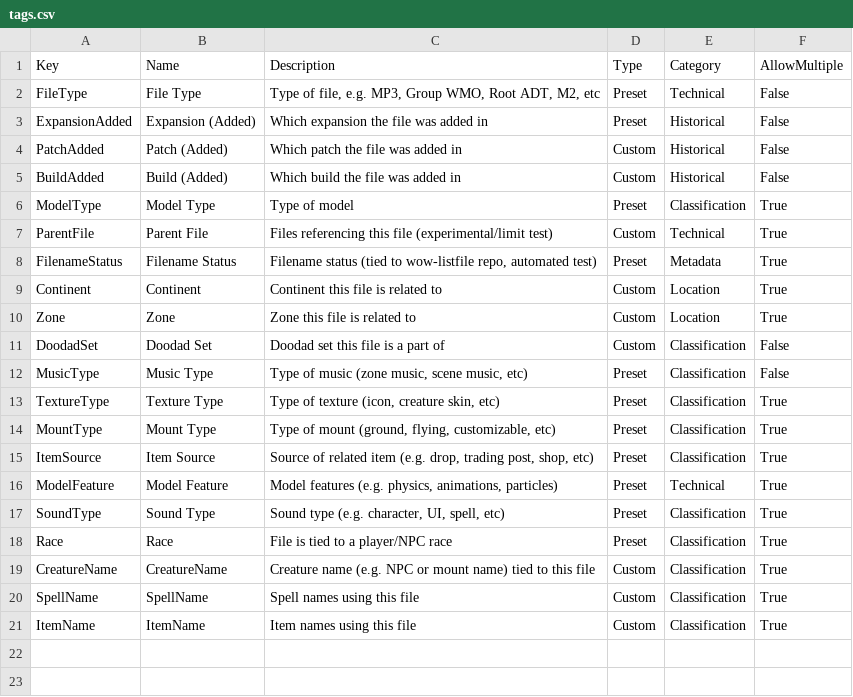
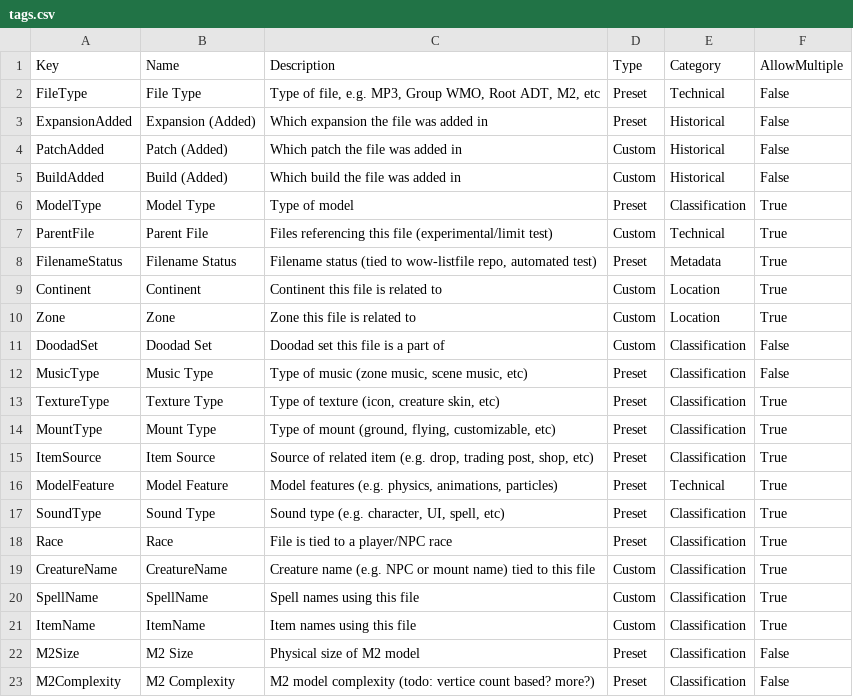
Before and after one commit to wowdev/wow-filetags, a CSV file: meta/tags.csv, drawn as a sheet; the diff names each change by its address in the sheet, - before the commit and + after, or states it on an @@ line.

```diff
--- a/meta/tags.csv
+++ b/meta/tags.csv
+row 22: M2Size | M2 Size | Physical size of M2 model | Preset | Classification | False
+row 23: M2Complexity | M2 Complexity | M2 model complexity (todo: vertice count based? more?) | Preset | Classification | False
```
Also changed, not shown: 10 other files.
